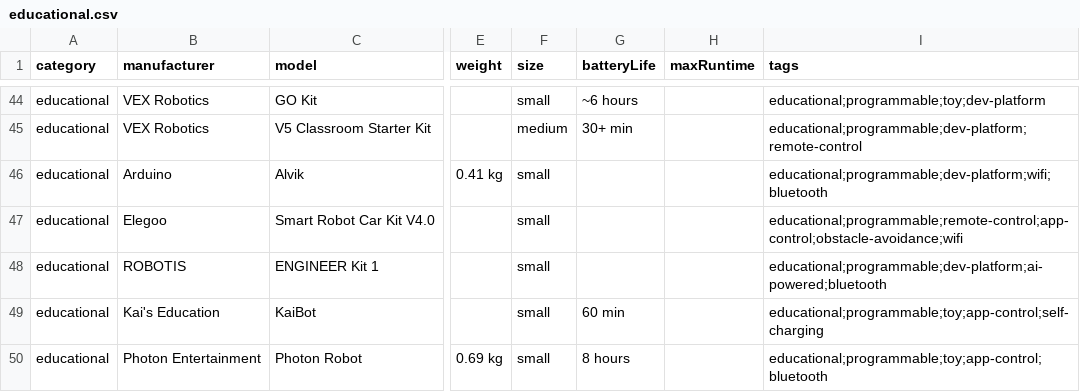
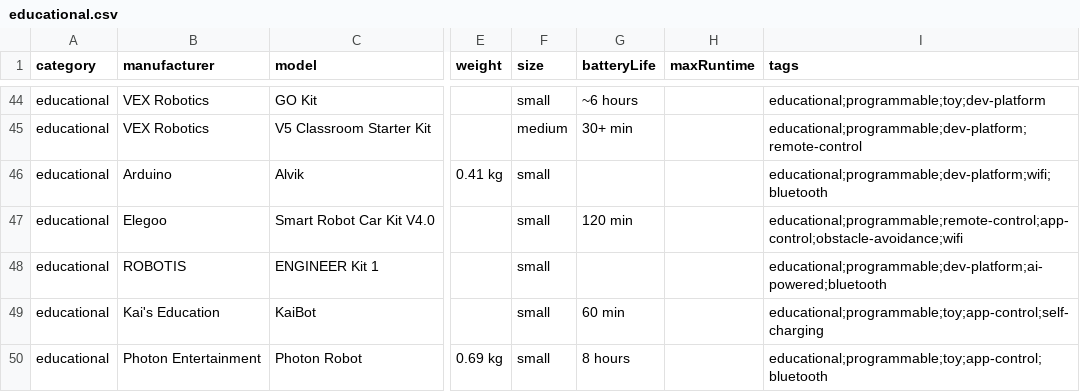
Before and after one commit to Huskynarr/robotics-directory, a CSV file: data/educational.csv, drawn as a sheet; only a part is shown, gaps mark what is left out; the diff names each change by its address in the sheet, - before the commit and + after, or states it on an @@ line.

```diff
--- a/data/educational.csv
+++ b/data/educational.csv
-G47 (batteryLife): (empty)
+G47 (batteryLife): 120 min
```
Also changed, not shown: data/companion.csv, data/humanoid.csv, 46 other files.
